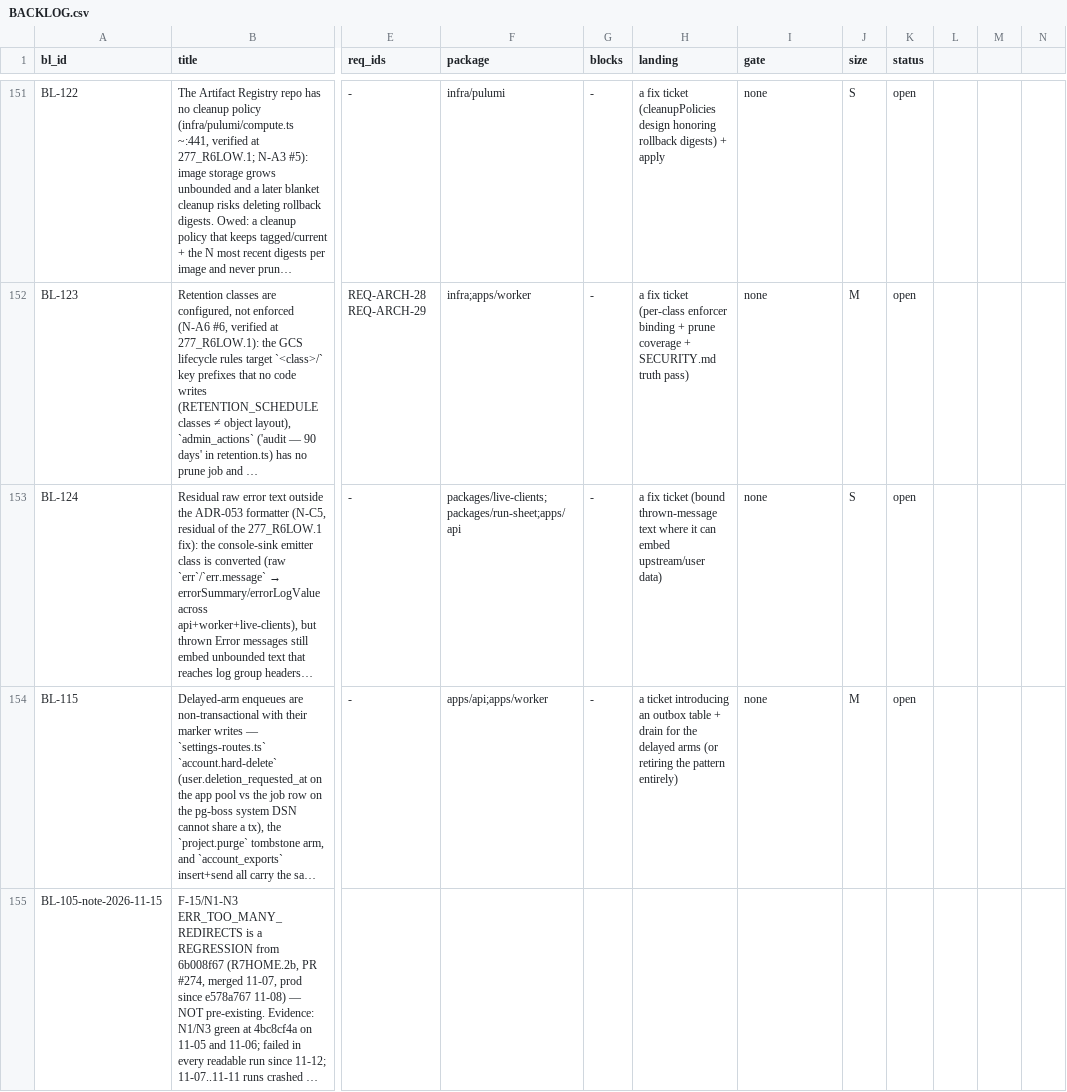
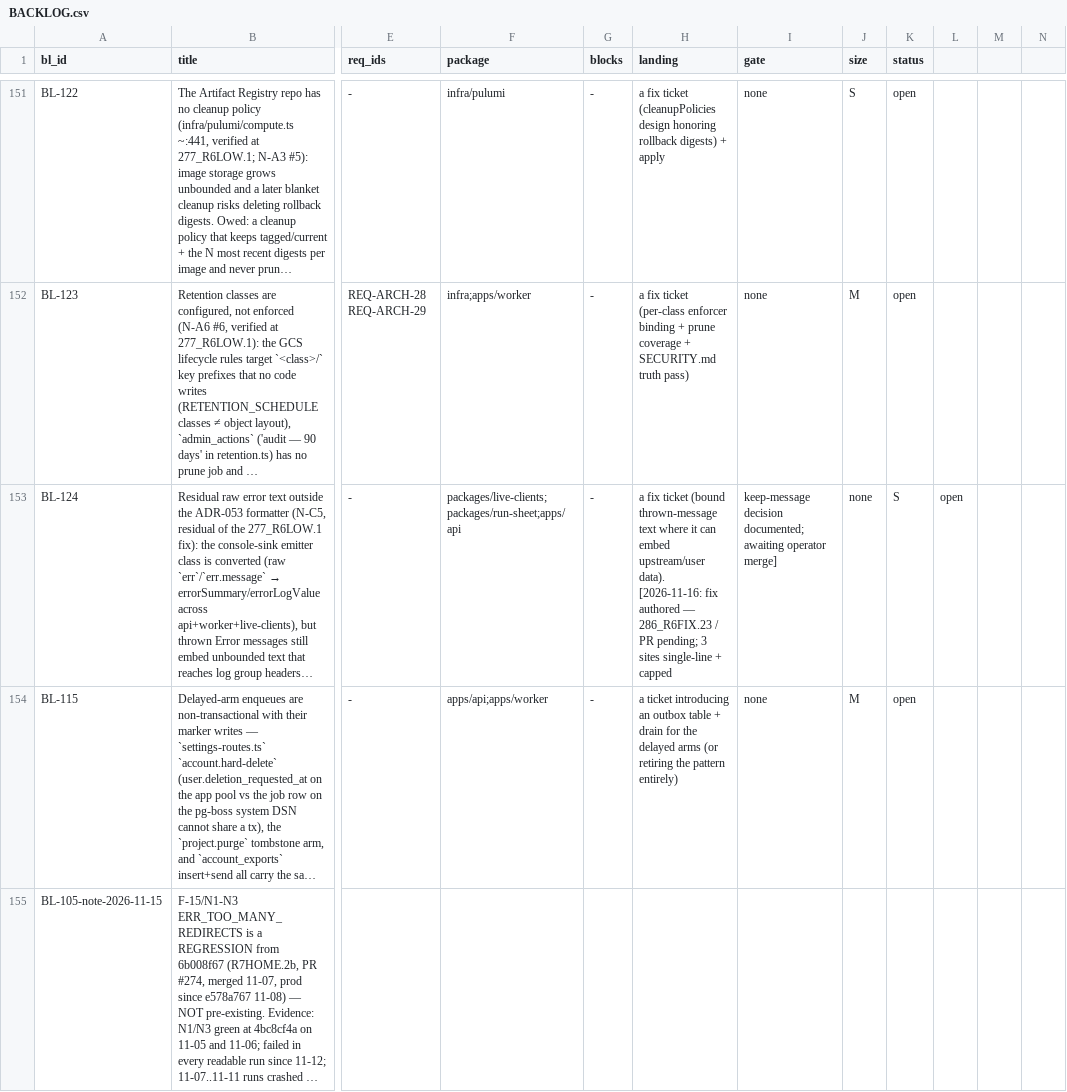
Before and after one commit to SteveVitali/Rhema, a CSV file: docs/build/BACKLOG.csv, drawn as a sheet; only a part is shown, gaps mark what is left out; long unchanged cells end in …; the diff names each change by its address in the sheet, - before the commit and + after, or states it on an @@ line.

```diff
--- a/docs/build/BACKLOG.csv
+++ b/docs/build/BACKLOG.csv
-H153 (landing): …embed upstream/user data)
+H153 (landing): …embed upstream/user data). [2026-11-16: fix authored — 286_R6FIX.23 / PR pending; 3 sites single-line + capped
-I153 (gate): none
+I153 (gate): keep-message decision documented; awaiting operator merge]
-J153 (size): S
+J153 (size): none
-K153 (status): open
+K153 (status): S
-L153: (empty)
+L153: open
```
Also changed, not shown: 8 other files.
